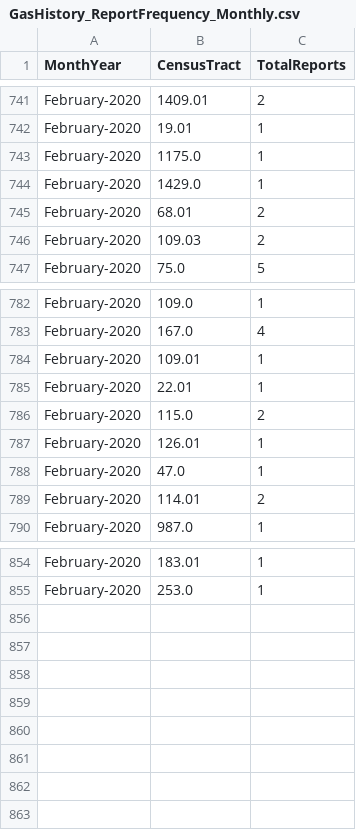
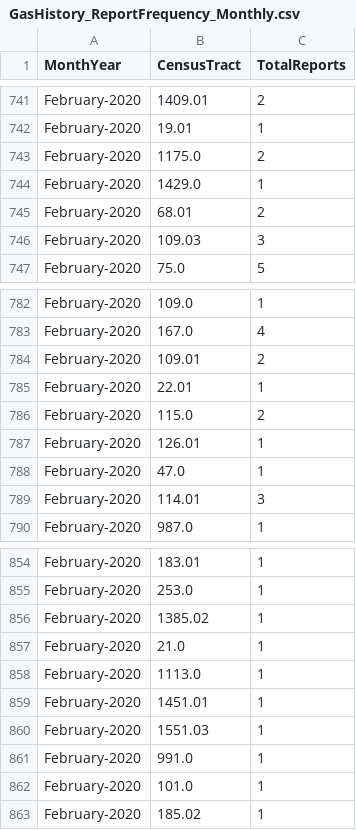
Before and after one commit to mhasan004/GasLeakProject, a CSV file: Getting_GasLeak_Data/GasHistory_ReportFrequency_Monthly.csv, drawn as a sheet; only a part is shown, gaps mark what is left out; the diff covers the shown part only.

```diff
--- a/Getting_GasLeak_Data/GasHistory_ReportFrequency_Monthly.csv
+++ b/Getting_GasLeak_Data/GasHistory_ReportFrequency_Monthly.csv
@@ -742,6 +742,6 @@ February-2020,1409.01,2
 February-2020,19.01,1
-February-2020,1175.0,1
+February-2020,1175.0,2
 February-2020,1429.0,1
 February-2020,68.01,2
-February-2020,109.03,2
+February-2020,109.03,3
 February-2020,75.0,5
@@ -783,3 +783,3 @@ February-2020,109.0,1
 February-2020,167.0,4
-February-2020,109.01,1
+February-2020,109.01,2
 February-2020,22.01,1
@@ -788,3 +788,3 @@ February-2020,126.01,1
 February-2020,47.0,1
-February-2020,114.01,2
+February-2020,114.01,3
 February-2020,987.0,1
@@ -855 +855,9 @@ February-2020,183.01,1
 February-2020,253.0,1
+February-2020,1385.02,1
+February-2020,21.0,1
+February-2020,1113.0,1
+February-2020,1451.01,1
+February-2020,1551.03,1
+February-2020,991.0,1
+February-2020,101.0,1
+February-2020,185.02,1
```
Also changed, not shown: 4 edited cells elsewhere in this file, Getting_GasLeak_Data/GasHistory_ReportFrequency_Hourly.csv.
